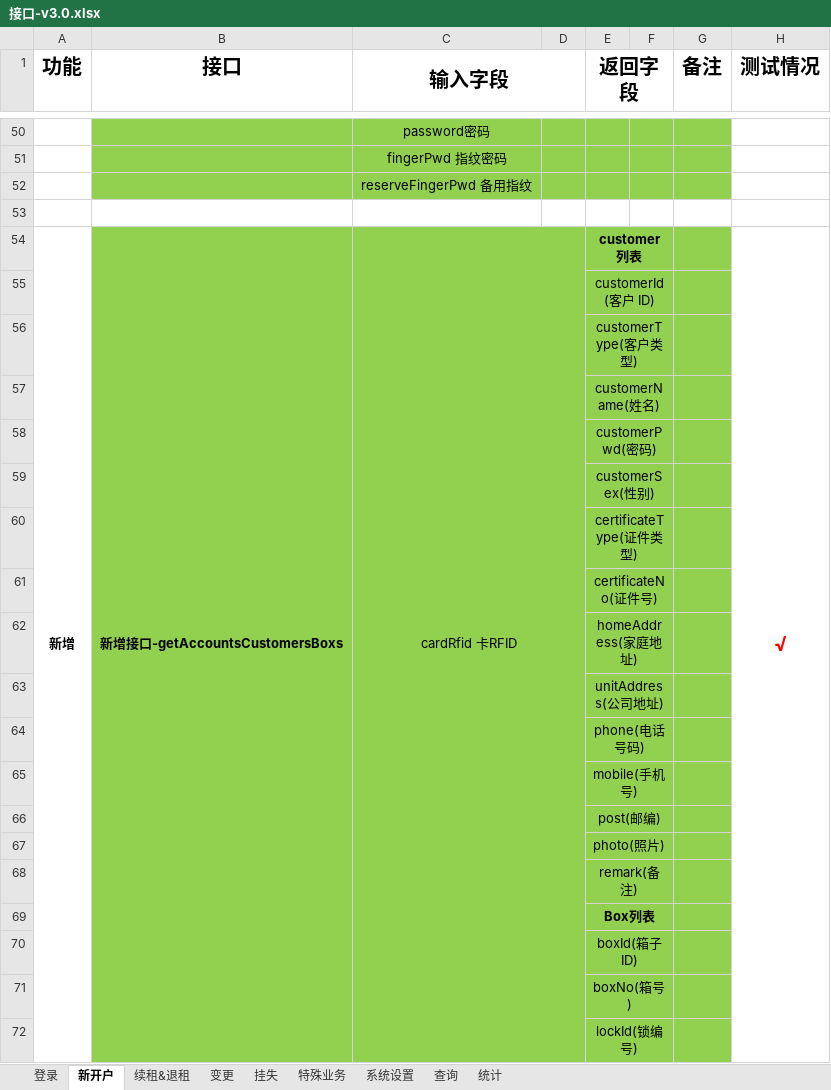
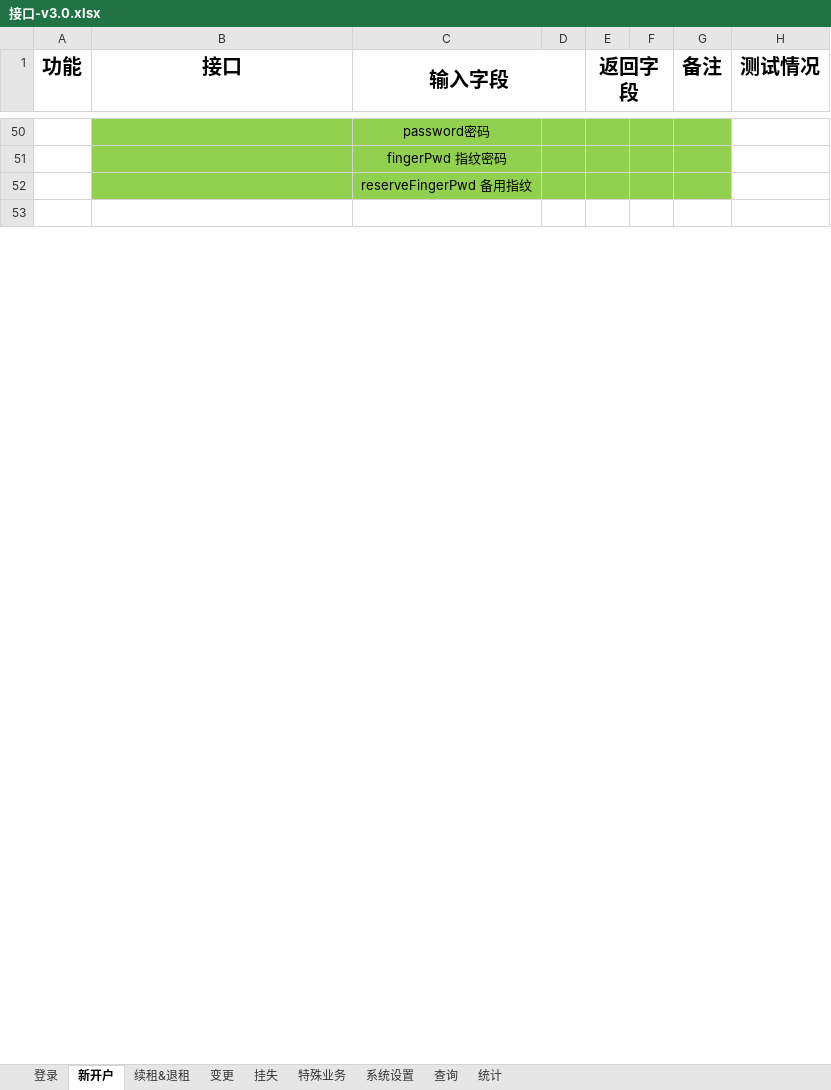
Before and after one commit to HHHuanzhYYY/Safe, an Excel workbook: safe-box-doc/接口-v3.0.xlsx, sheet 新开户, drawn as a sheet; only a part is shown, gaps mark what is left out; values as stored, in another font and other column widths than the file's, no borders; the diff covers the shown part only; the diff names each change by its address in the sheet, - before the commit and + after, or states it on an @@ line.

```diff
--- a/safe-box-doc/接口-v3.0.xlsx (sheet 新开户)
+++ b/safe-box-doc/接口-v3.0.xlsx (sheet 新开户)
-row 54: 新增 | 新增接口-getAccountsCustomersBoxs | cardRfid 卡RFID |  | customer列表 |  |  | √
-row 55:  |  |  |  | customerId(客户 ID)
-row 56:  |  |  |  | customerType(客户类型)
-row 57:  |  |  |  | customerName(姓名)
-row 58:  |  |  |  | customerPwd(密码)
-row 59:  |  |  |  | customerSex(性别)
-row 60:  |  |  |  | certificateType(证件类型)
-row 61:  |  |  |  | certificateNo(证件号)
-row 62:  |  |  |  | homeAddress(家庭地址)
-row 63:  |  |  |  | unitAddress(公司地址)
-row 64:  |  |  |  | phone(电话号码)
-row 65:  |  |  |  | mobile(手机号)
-row 66:  |  |  |  | post(邮编)
-row 67:  |  |  |  | photo(照片)
-row 68:  |  |  |  | remark(备注)
-row 69:  |  |  |  | Box列表
-row 70:  |  |  |  | boxId(箱子ID)
-row 71:  |  |  |  | boxNo(箱号)
-row 72:  |  |  |  | lockId(锁编号)
```
Also changed, not shown: 23 removed rows and 6 edited cells elsewhere in this sheet, sheet 登录, sheet 系统设置, sheet 变更, sheet 挂失, sheet 续租&退租, sheet 特殊业务, 10 other files.
